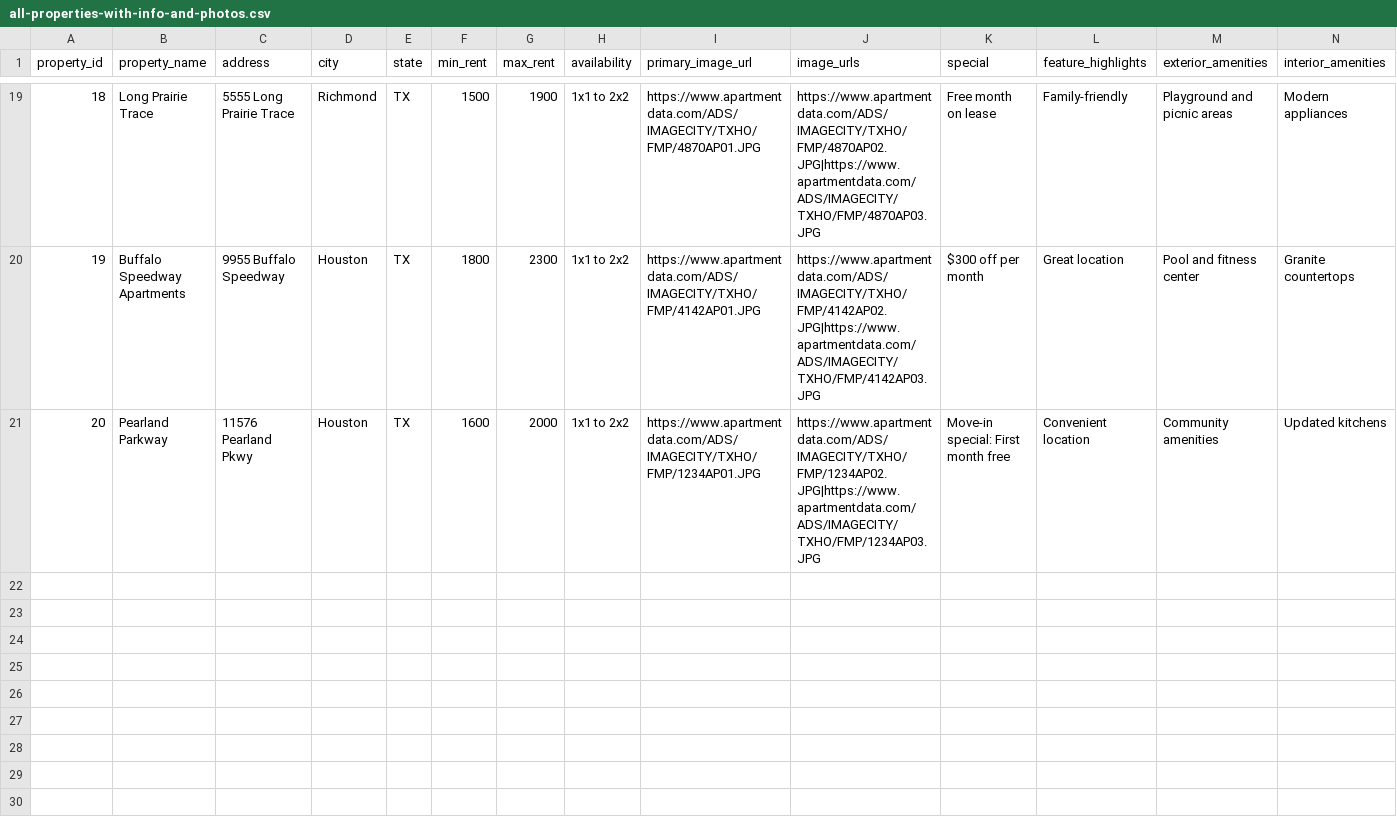
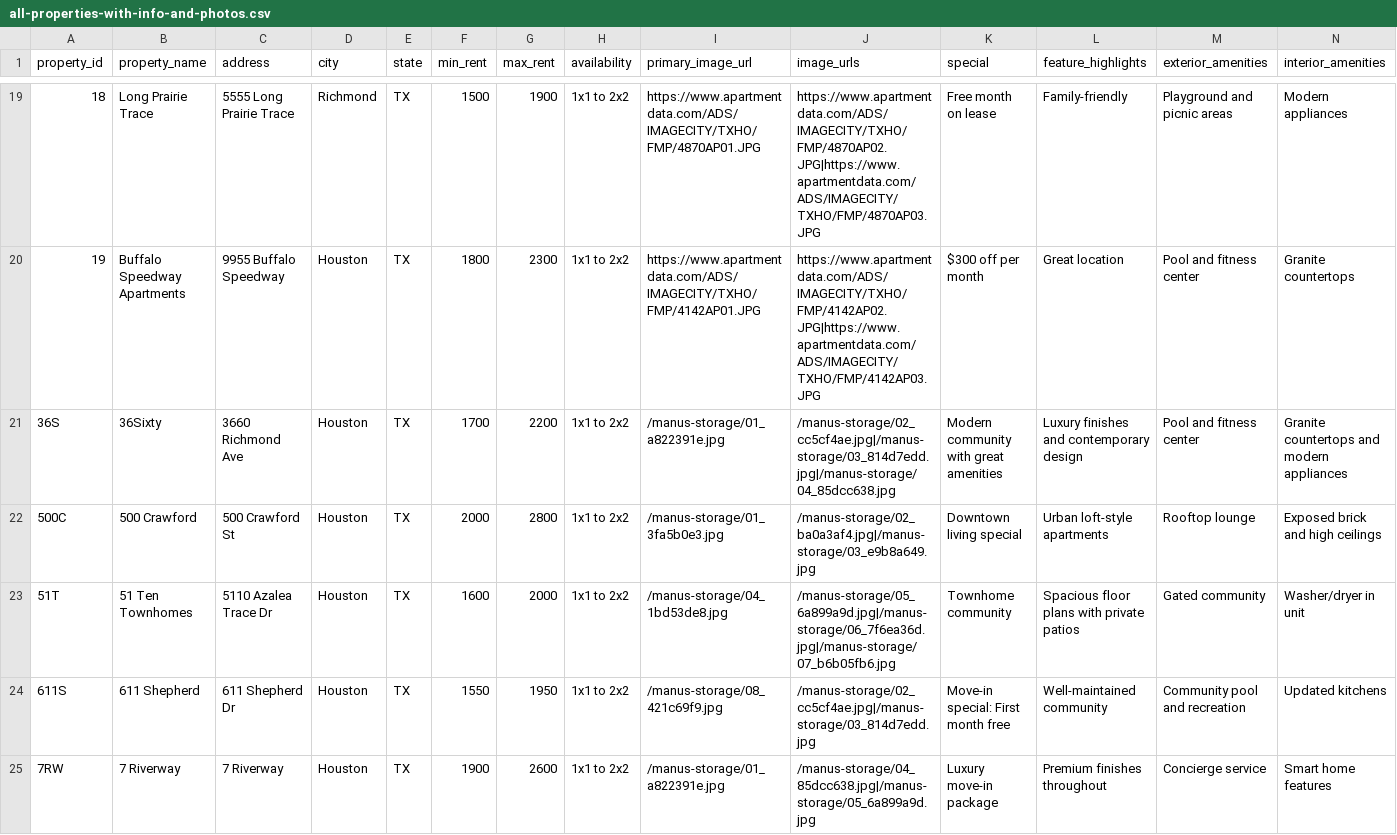
Before and after one commit to ejohnyy-dev/houston_apartment_locator, a CSV file: data/all-properties-with-info-and-photos.csv, drawn as a sheet; only a part is shown, gaps mark what is left out; removed rows and columns are numbered as before the commit, all else as after; rows hold the shown columns only; the diff names each change by its address in the sheet, - before the commit and + after, or states it on an @@ line.

```diff
--- a/data/all-properties-with-info-and-photos.csv
+++ b/data/all-properties-with-info-and-photos.csv
-row 21: 20 | Pearland Parkway | 11576 Pearland Pkwy | Houston | TX | 1600 | 2000 | 1x1 to 2x2 | https://www.apartmentdata.com/ADS/IMAGECITY/TXHO/FMP/1234AP01.JPG | https://www.apartmentdata.com/ADS/IMAGECITY/TXHO/FMP/1234AP02.JPG|https://www.apartmentdata.com/ADS/IMAGECITY/TXHO/FMP/1234AP03.JPG | Move-in special: First month free | Convenient location | Community amenities | Updated kitchens
+row 21: 36S | 36Sixty | 3660 Richmond Ave | Houston | TX | 1700 | 2200 | 1x1 to 2x2 | /manus-storage/01_a822391e.jpg | /manus-storage/02_cc5cf4ae.jpg|/manus-storage/03_814d7edd.jpg|/manus-storage/04_85dcc638.jpg | Modern community with great amenities | Luxury finishes and contemporary design | Pool and fitness center | Granite countertops and modern appliances
+row 22: 500C | 500 Crawford | 500 Crawford St | Houston | TX | 2000 | 2800 | 1x1 to 2x2 | /manus-storage/01_3fa5b0e3.jpg | /manus-storage/02_ba0a3af4.jpg|/manus-storage/03_e9b8a649.jpg | Downtown living special | Urban loft-style apartments | Rooftop lounge | Exposed brick and high ceilings
+row 23: 51T | 51 Ten Townhomes | 5110 Azalea Trace Dr | Houston | TX | 1600 | 2000 | 1x1 to 2x2 | /manus-storage/04_1bd53de8.jpg | /manus-storage/05_6a899a9d.jpg|/manus-storage/06_7f6ea36d.jpg|/manus-storage/07_b6b05fb6.jpg | Townhome community | Spacious floor plans with private patios | Gated community | Washer/dryer in unit
+row 24: 611S | 611 Shepherd | 611 Shepherd Dr | Houston | TX | 1550 | 1950 | 1x1 to 2x2 | /manus-storage/08_421c69f9.jpg | /manus-storage/02_cc5cf4ae.jpg|/manus-storage/03_814d7edd.jpg | Move-in special: First month free | Well-maintained community | Community pool and recreation | Updated kitchens
+row 25: 7RW | 7 Riverway | 7 Riverway | Houston | TX | 1900 | 2600 | 1x1 to 2x2 | /manus-storage/01_a822391e.jpg | /manus-storage/04_85dcc638.jpg|/manus-storage/05_6a899a9d.jpg | Luxury move-in package | Premium finishes throughout | Concierge service | Smart home features
```
Also changed, not shown: 3 other files.
